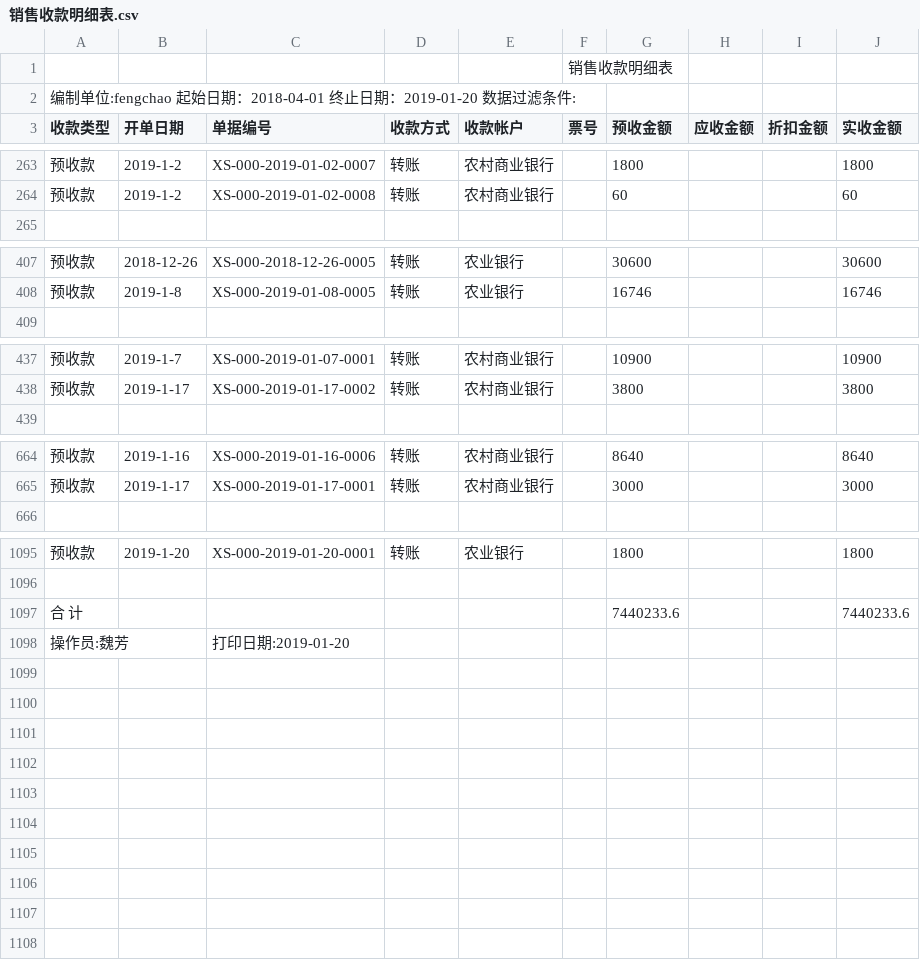
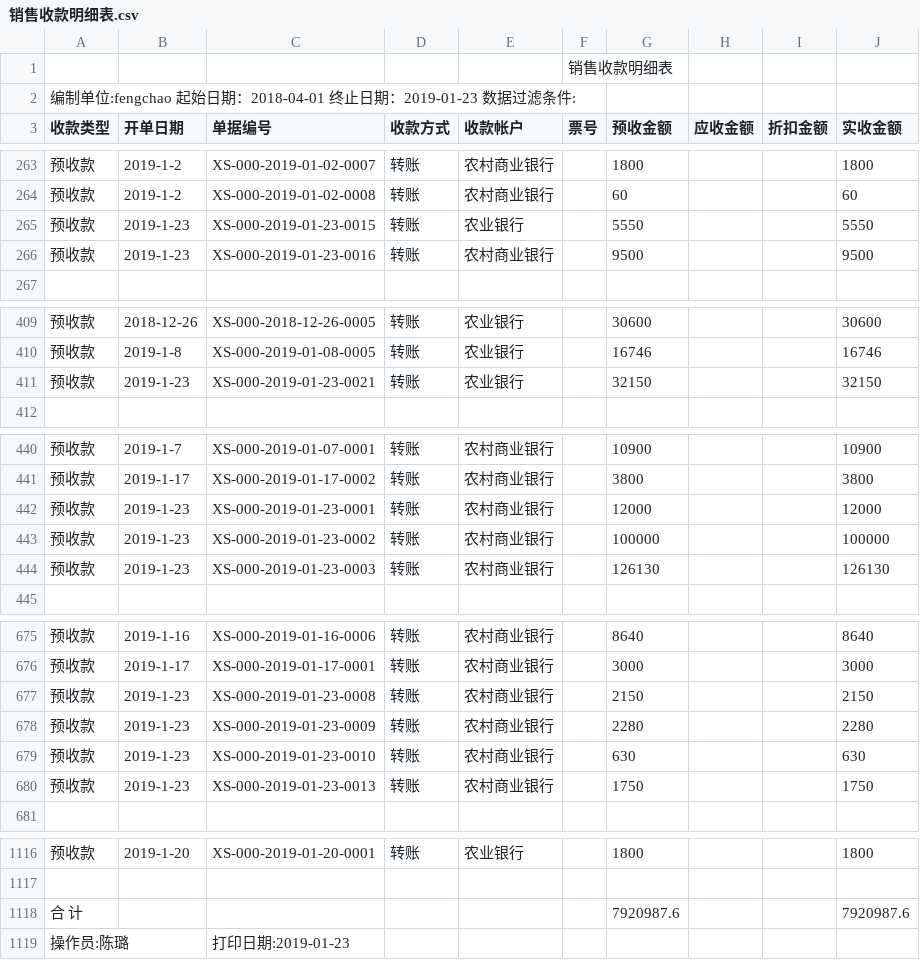
Before and after one commit to wb88517/Feng-chao, a CSV file: 销售收款明细表.csv, drawn as a sheet; only a part is shown, gaps mark what is left out; the diff covers the shown part only.

Commit message:
Update 销售收款明细表.csv

```diff
--- a/销售收款明细表.csv
+++ b/销售收款明细表.csv
@@ -1,3 +1,3 @@
 ,,,,,销售收款明细表,,,,
-编制单位:fengchao   起始日期：2018-04-01 终止日期：2019-01-20   数据过滤条件:        ,,,,,,,,,
+编制单位:fengchao   起始日期：2018-04-01 终止日期：2019-01-23   数据过滤条件:        ,,,,,,,,,
 收款类型,开单日期,单据编号,收款方式,收款帐户,票号,预收金额,应收金额,折扣金额,实收金额
@@ -264,2 +264,4 @@
 预收款,2019-1-2,XS-000-2019-01-02-0008,转账,农村商业银行,,60, , ,60
+预收款,2019-1-23,XS-000-2019-01-23-0015,转账,农业银行,,5550, , ,5550
+预收款,2019-1-23,XS-000-2019-01-23-0016,转账,农村商业银行,,9500, , ,9500
 ,,,,,,,,,
@@ -408,2 +410,3 @@
 预收款,2019-1-8,XS-000-2019-01-08-0005,转账,农业银行,,16746, , ,16746
+预收款,2019-1-23,XS-000-2019-01-23-0021,转账,农业银行,,32150, , ,32150
 ,,,,,,,,,
@@ -438,2 +441,5 @@
 预收款,2019-1-17,XS-000-2019-01-17-0002,转账,农村商业银行,,3800, , ,3800
+预收款,2019-1-23,XS-000-2019-01-23-0001,转账,农村商业银行,,12000, , ,12000
+预收款,2019-1-23,XS-000-2019-01-23-0002,转账,农村商业银行,,100000, , ,100000
+预收款,2019-1-23,XS-000-2019-01-23-0003,转账,农村商业银行,,126130, , ,126130
 ,,,,,,,,,
@@ -665,2 +676,6 @@
 预收款,2019-1-17,XS-000-2019-01-17-0001,转账,农村商业银行,,3000, , ,3000
+预收款,2019-1-23,XS-000-2019-01-23-0008,转账,农村商业银行,,2150, , ,2150
+预收款,2019-1-23,XS-000-2019-01-23-0009,转账,农村商业银行,,2280, , ,2280
+预收款,2019-1-23,XS-000-2019-01-23-0010,转账,农村商业银行,,630, , ,630
+预收款,2019-1-23,XS-000-2019-01-23-0013,转账,农村商业银行,,1750, , ,1750
 ,,,,,,,,,
@@ -1096,3 +1117,3 @@
 ,,,,,,,,,
-合 计,,,,,,7440233.6, , ,7440233.6
-操作员:魏芳,,打印日期:2019-01-20,,,,,,,
+合 计,,,,,,7920987.6, , ,7920987.6
+操作员:陈璐,,打印日期:2019-01-23,,,,,,,
```
Also changed, not shown: 11 added rows elsewhere in this file.
